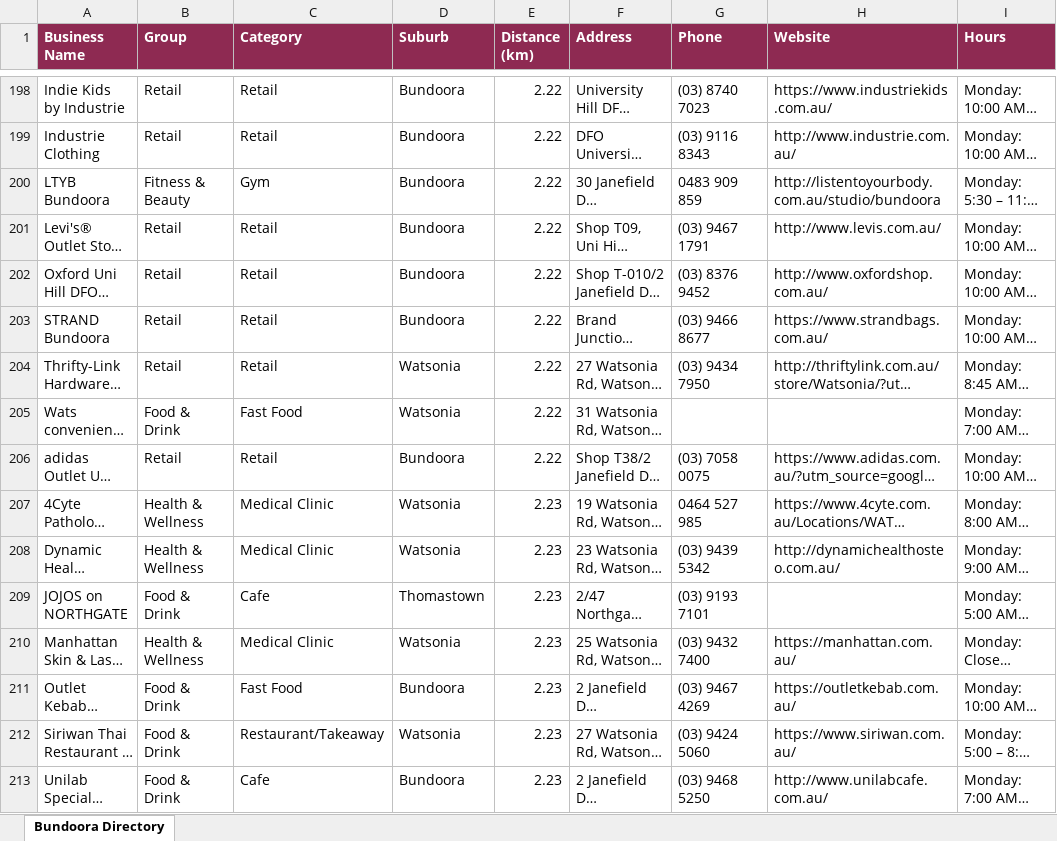
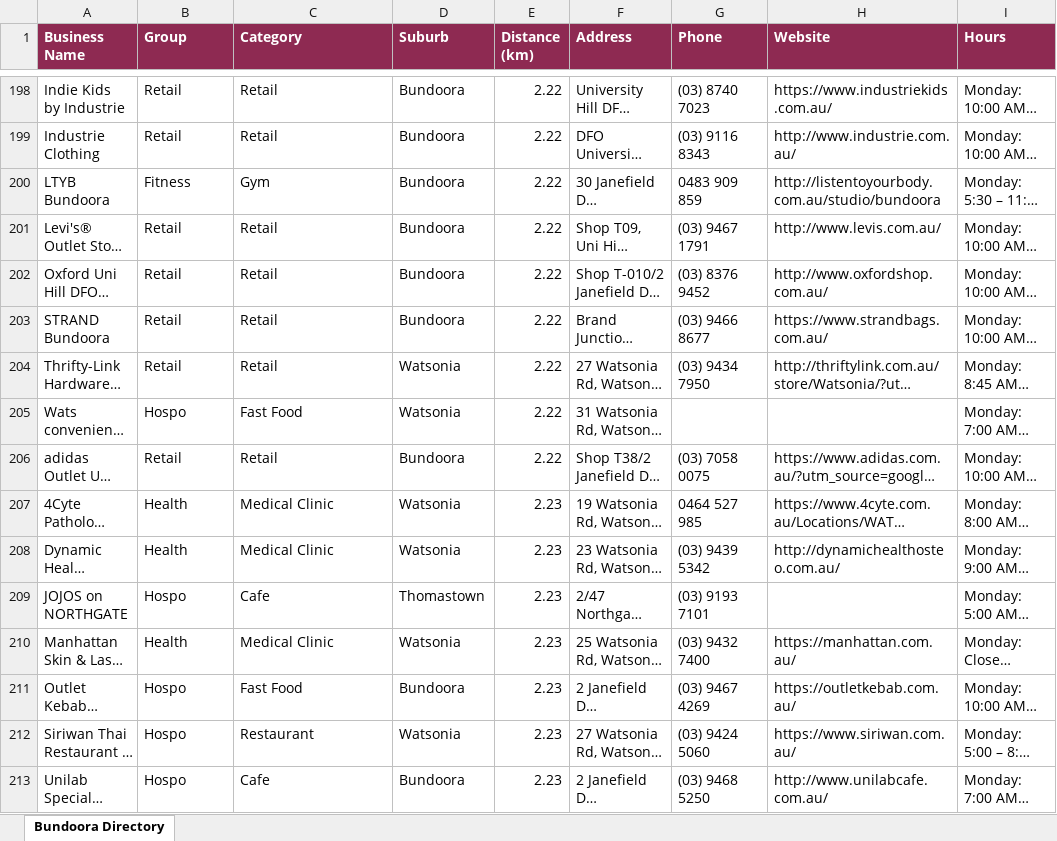
Before and after one commit to Satpat/lolo-job-hunt, an Excel workbook: Bundoora_Business_Directory.xlsx, sheet Bundoora Directory, drawn as a sheet; only a part is shown, gaps mark what is left out; long unchanged cells end in …; values as stored, in another font and other column widths than the file's, no borders; the diff covers the shown part only; the diff names each change by its address in the sheet, - before the commit and + after, or states it on an @@ line.

```diff
--- a/Bundoora_Business_Directory.xlsx (sheet Bundoora Directory)
+++ b/Bundoora_Business_Directory.xlsx (sheet Bundoora Directory)
-B200 (Group): Fitness & Beauty
+B200 (Group): Fitness
-B205 (Group): Food & Drink
+B205 (Group): Hospo
-B207:B208 (Group): Health & Wellness
+B207:B208 (Group): Health
-B209 (Group): Food & Drink
+B209 (Group): Hospo
-B210 (Group): Health & Wellness
+B210 (Group): Health
-B211:B213 (Group): Food & Drink
+B211:B213 (Group): Hospo
-C212 (Category): Restaurant/Takeaway
+C212 (Category): Restaurant
```
Also changed, not shown: 1513 edited cells elsewhere in this sheet, 6 other files.
